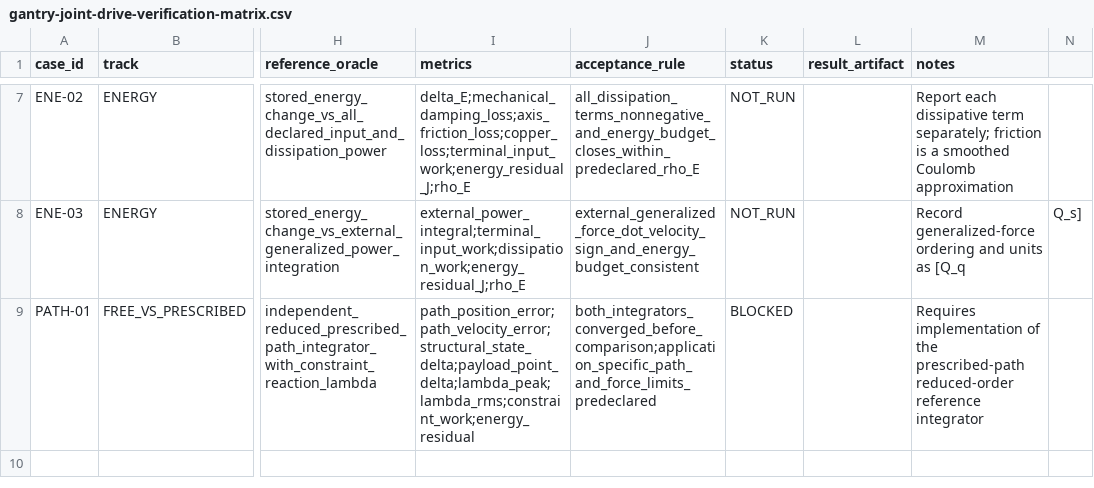
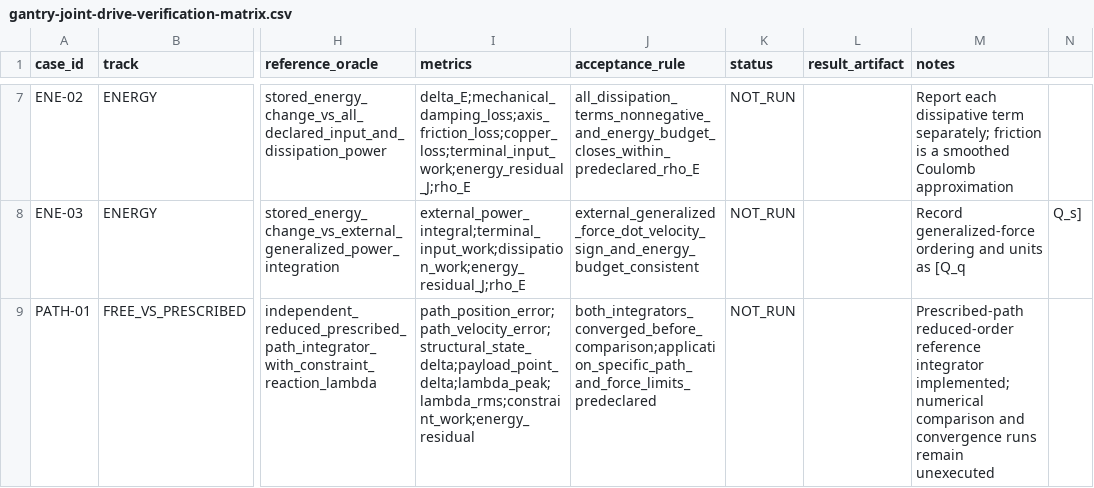
Before and after one commit to rexyll/cnc-knowledge, a CSV file: resouces/12-control-and-machining-algorithms/gantry-joint-drive-verification-matrix.csv, drawn as a sheet; only a part is shown, gaps mark what is left out; the diff names each change by its address in the sheet, - before the commit and + after, or states it on an @@ line.

Commit message:
docs(ch12): document prescribed-path reference integrator

```diff
--- a/resouces/12-control-and-machining-algorithms/gantry-joint-drive-verification-matrix.csv
+++ b/resouces/12-control-and-machining-algorithms/gantry-joint-drive-verification-matrix.csv
-K9 (status): BLOCKED
+K9 (status): NOT_RUN
-M9 (notes): Requires implementation of the prescribed-path reduced-order reference integrator
+M9 (notes): Prescribed-path reduced-order reference integrator implemented; numerical comparison and convergence runs remain unexecuted
```
Also changed, not shown: 6 other files.
